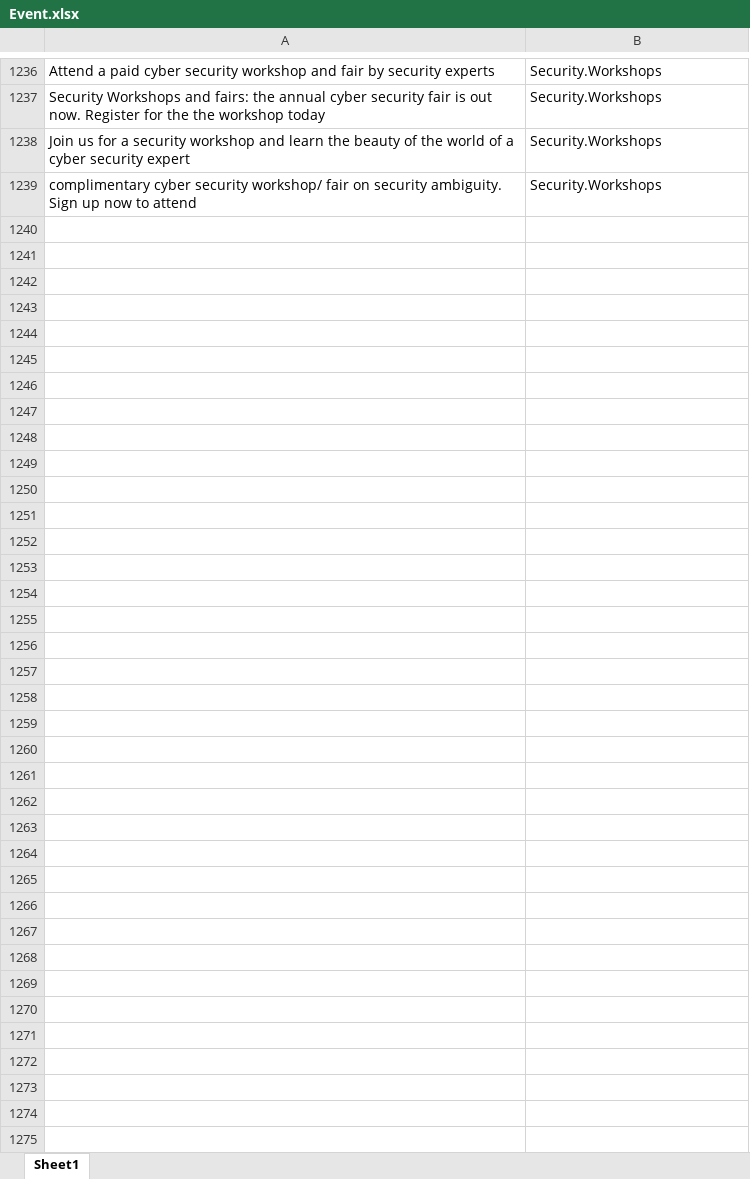
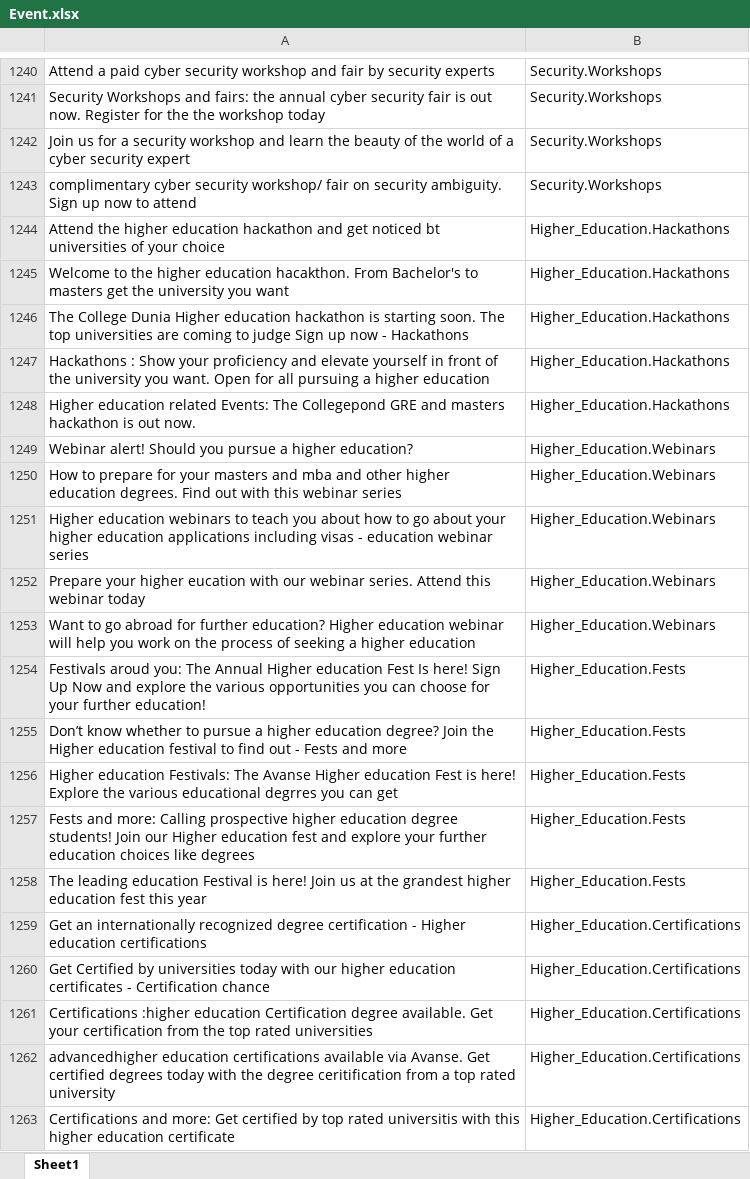
Before and after one commit to t3ds/IP_LiveProject_MACHINE_LEARNING_SHIVAM_KOTAK_2676, an Excel workbook: Event.xlsx, sheet Sheet1, drawn as a sheet; only a part is shown, gaps mark what is left out; values as stored, in another font and other column widths than the file's, no borders; the diff covers the shown part only; the diff names each change by its address in the sheet, - before the commit and + after, or states it on an @@ line.

Commit message:
changes to dataset

```diff
--- a/Event.xlsx (sheet Sheet1)
+++ b/Event.xlsx (sheet Sheet1)
+row 1244: Attend the higher education hackathon and get noticed bt universities of your choice | Higher_Education.Hackathons
+row 1245: Welcome to the higher education hacakthon. From Bachelor's to masters get the university you want | Higher_Education.Hackathons
+row 1246: The College Dunia Higher education hackathon is starting soon. The top universities are coming to judge Sign up now - Hackathons | Higher_Education.Hackathons
+row 1247: Hackathons : Show your proficiency and elevate yourself in front of the university you want. Open for all pursuing a higher education | Higher_Education.Hackathons
+row 1248: Higher education related Events: The Collegepond GRE and masters hackathon is out now. | Higher_Education.Hackathons
+row 1249: Webinar alert! Should you pursue a higher education? | Higher_Education.Webinars
+row 1250: How to prepare for your masters and mba and other higher education degrees. Find out with this webinar series | Higher_Education.Webinars
+row 1251: Higher education webinars to teach you about how to go about your higher education applications including visas - education webinar series | Higher_Education.Webinars
+row 1252: Prepare your higher eucation with our webinar series. Attend this webinar today | Higher_Education.Webinars
+row 1253: Want to go abroad for further education? Higher education webinar will help you work on the process of seeking a higher education | Higher_Education.Webinars
+row 1254: Festivals aroud you: The Annual Higher education Fest Is here! Sign Up Now and explore the various opportunities you can choose for your further education! | Higher_Education.Fests
+row 1255: Don’t know whether to pursue a higher education degree? Join the Higher education festival to find out - Fests and more | Higher_Education.Fests
+row 1256: Higher education Festivals: The Avanse Higher education Fest is here! Explore the various educational degrres you can get | Higher_Education.Fests
+row 1257: Fests and more: Calling prospective higher education degree students! Join our Higher education fest and explore your further education choices like degrees | Higher_Education.Fests
+row 1258: The leading education Festival is here! Join us at the grandest higher education fest this year | Higher_Education.Fests
+row 1259: Get an internationally recognized degree certification - Higher education certifications | Higher_Education.Certifications
+row 1260: Get Certified by universities today with our higher education certificates - Certification chance | Higher_Education.Certifications
+row 1261: Certifications :higher education Certification degree available. Get your certification from the top rated universities | Higher_Education.Certifications
+row 1262: advancedhigher education certifications available via Avanse. Get certified degrees today with the degree ceritification from a top rated university | Higher_Education.Certifications
+row 1263: Certifications and more: Get certified by top rated universitis with this higher education certificate | Higher_Education.Certifications
```
Also changed, not shown: 245 added rows and 14 edited cells elsewhere in this sheet, 3 other files.
